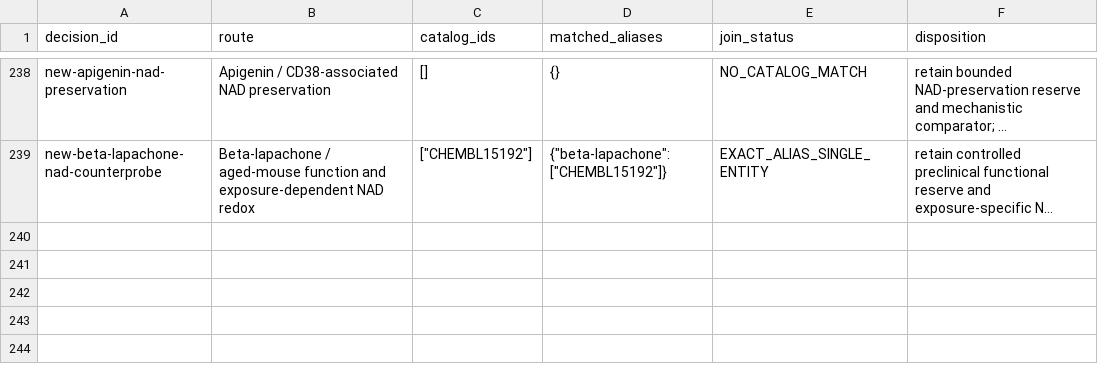
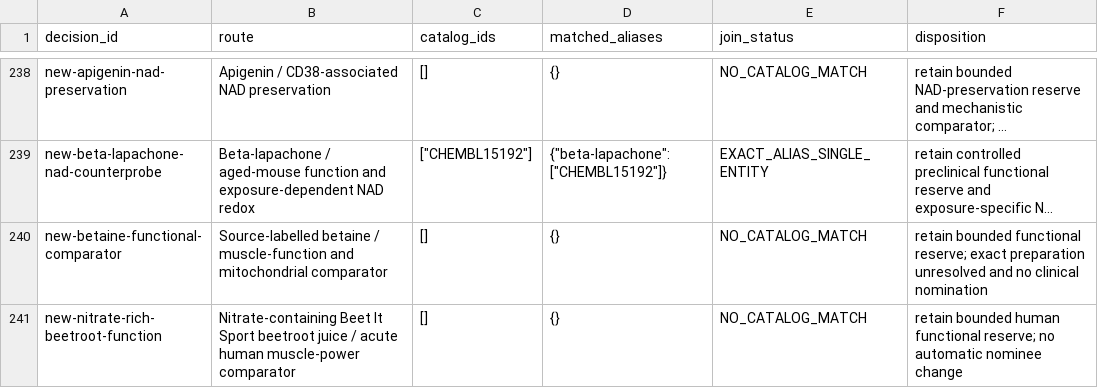
Before and after one commit to EternaPeptix/mva-hackathon, a TSV file: workflow/track2-drug-census/decision-alias-joins.tsv, drawn as a sheet; only a part is shown, gaps mark what is left out; long unchanged cells end in …; the diff names each change by its address in the sheet, - before the commit and + after, or states it on an @@ line.

Commit message:
Qualify betaine and nitrate-rich juice functional evidence

```diff
--- a/workflow/track2-drug-census/decision-alias-joins.tsv
+++ b/workflow/track2-drug-census/decision-alias-joins.tsv
+row 240: new-betaine-functional-comparator | Source-labelled betaine / muscle-function and mitochondrial comparator | [] | {} | NO_CATALOG_MATCH | retain bounded functional reserve; exact preparation unresolved and no clinical nomination
+row 241: new-nitrate-rich-beetroot-function | Nitrate-containing Beet It Sport beetroot juice / acute human muscle-power comparator | [] | {} | NO_CATALOG_MATCH | retain bounded human functional reserve; no automatic nominee change
```
Also changed, not shown: 26 other files.
